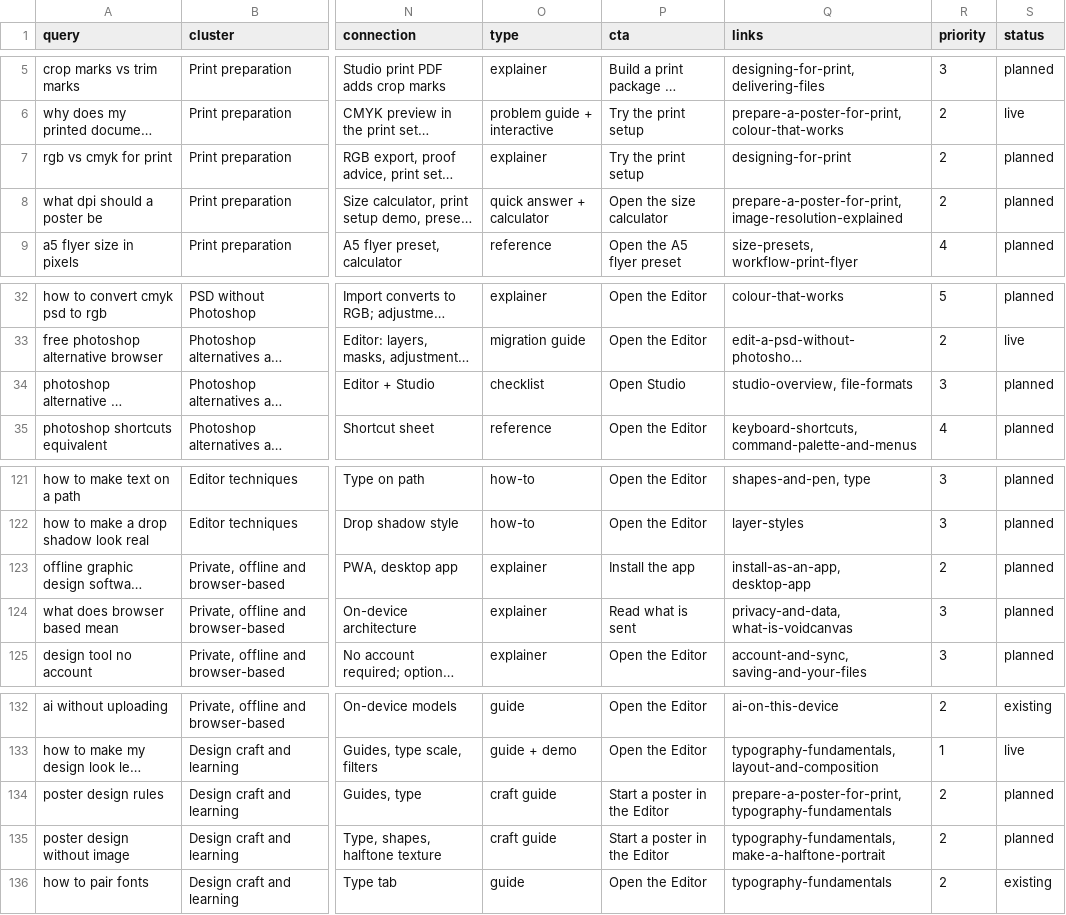
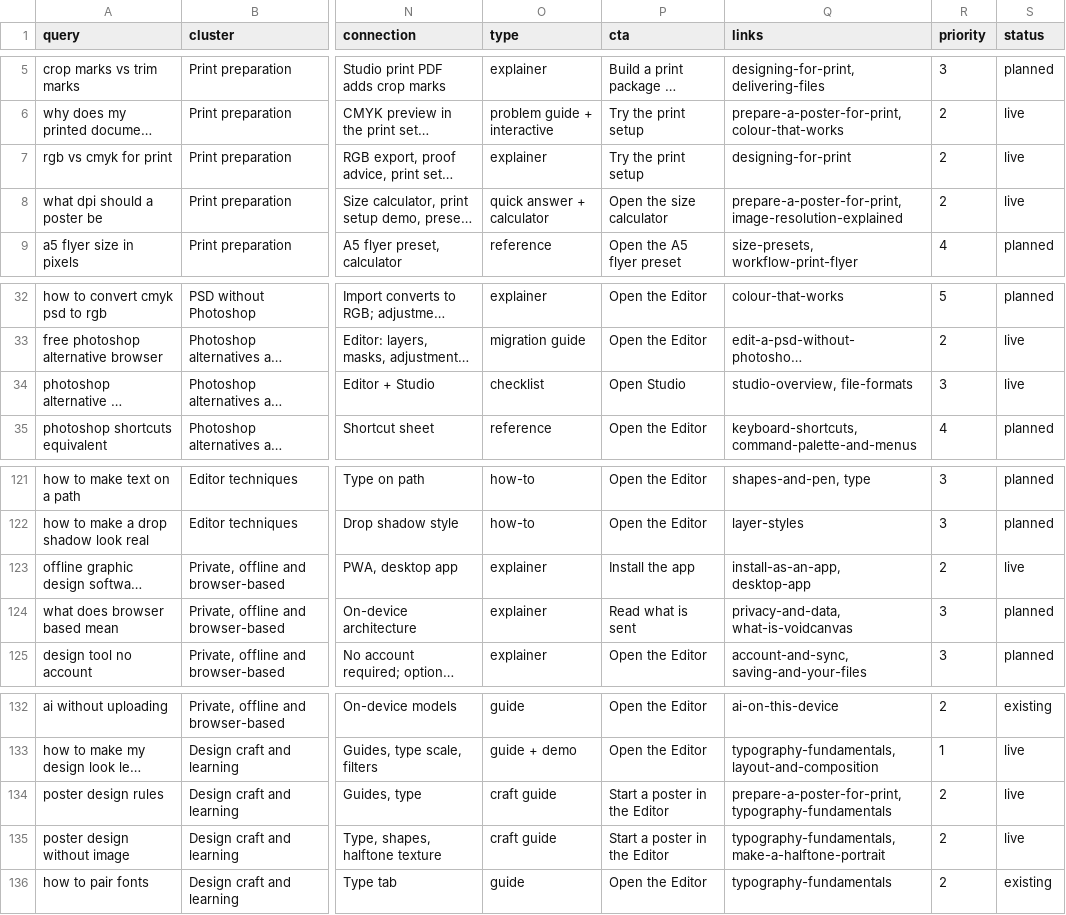
Before and after one commit to justinlagos/voidcanvas, a CSV file: research/learn-seo/opportunities.csv, drawn as a sheet; only a part is shown, gaps mark what is left out; long unchanged cells end in …; the diff names each change by its address in the sheet, - before the commit and + after, or states it on an @@ line.

```diff
--- a/research/learn-seo/opportunities.csv
+++ b/research/learn-seo/opportunities.csv
-S7:S8 (status): planned
+S7:S8 (status): live
-S34 (status): planned
+S34 (status): live
-S123 (status): planned
+S123 (status): live
-S134:S135 (status): planned
+S134:S135 (status): live
```
Also changed, not shown: 10 other files.
